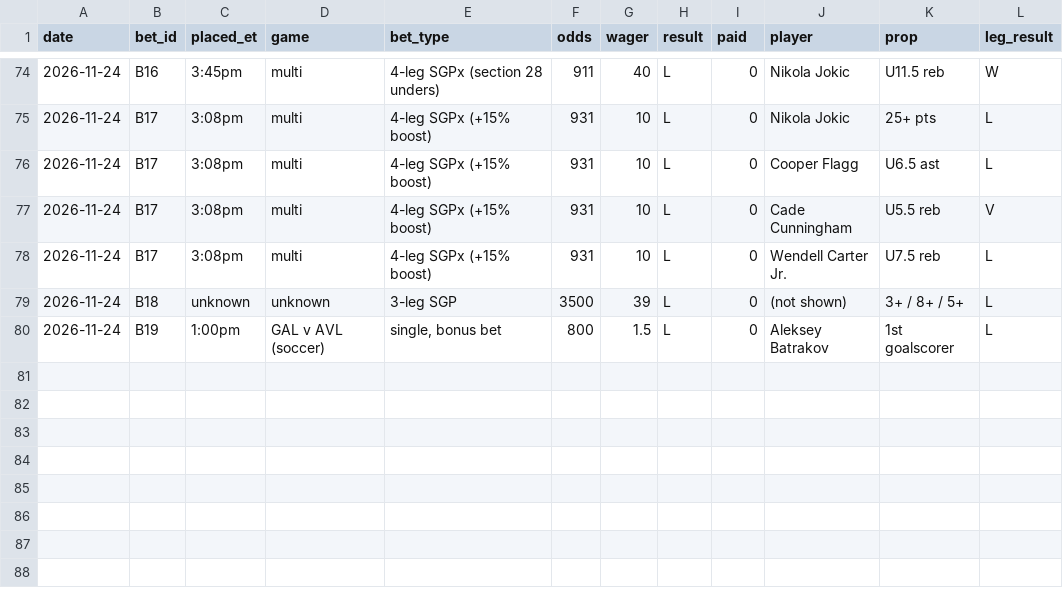
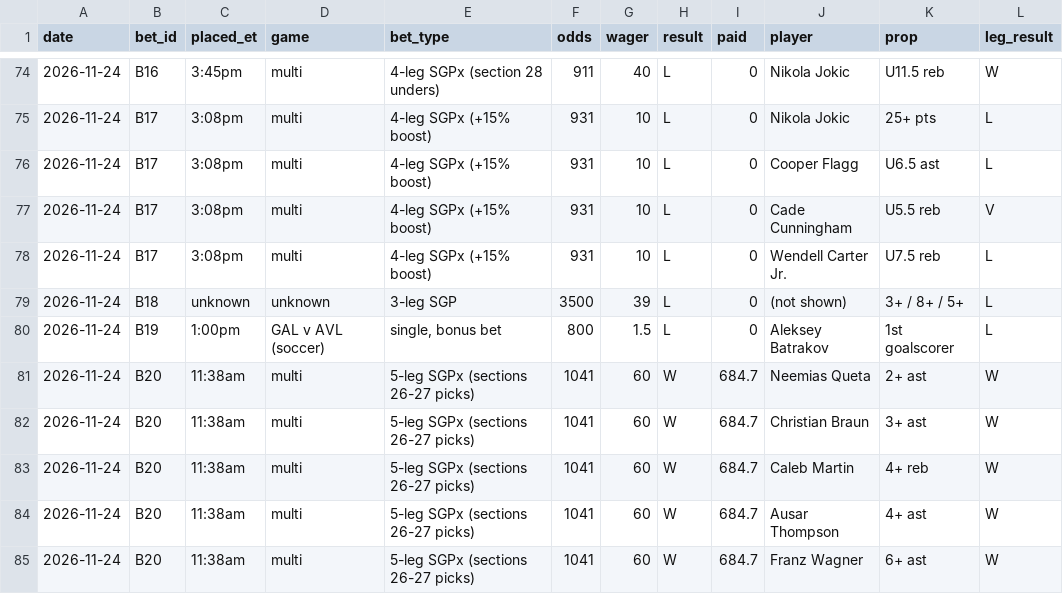
Before and after one commit to yaromiro151/Sports-betting-, a CSV file: history/dk_bets.csv, drawn as a sheet; only a part is shown, gaps mark what is left out.

```diff
--- a/history/dk_bets.csv
+++ b/history/dk_bets.csv
@@ -80 +80,6 @@ date,bet_id,placed_et,game,bet_type,odds,wager,result,paid,player,prop,leg_resul
 2026-11-24,B19,1:00pm,GAL v AVL (soccer),"single, bonus bet",800,1.5,L,0,Aleksey Batrakov,1st goalscorer,L
+2026-11-24,B20,11:38am,multi,5-leg SGPx (sections 26-27 picks),1041,60,W,684.7,Neemias Queta,2+ ast,W
+2026-11-24,B20,11:38am,multi,5-leg SGPx (sections 26-27 picks),1041,60,W,684.7,Christian Braun,3+ ast,W
+2026-11-24,B20,11:38am,multi,5-leg SGPx (sections 26-27 picks),1041,60,W,684.7,Caleb Martin,4+ reb,W
+2026-11-24,B20,11:38am,multi,5-leg SGPx (sections 26-27 picks),1041,60,W,684.7,Ausar Thompson,4+ ast,W
+2026-11-24,B20,11:38am,multi,5-leg SGPx (sections 26-27 picks),1041,60,W,684.7,Franz Wagner,6+ ast,W
```
Also changed, not shown: 1 other file.
